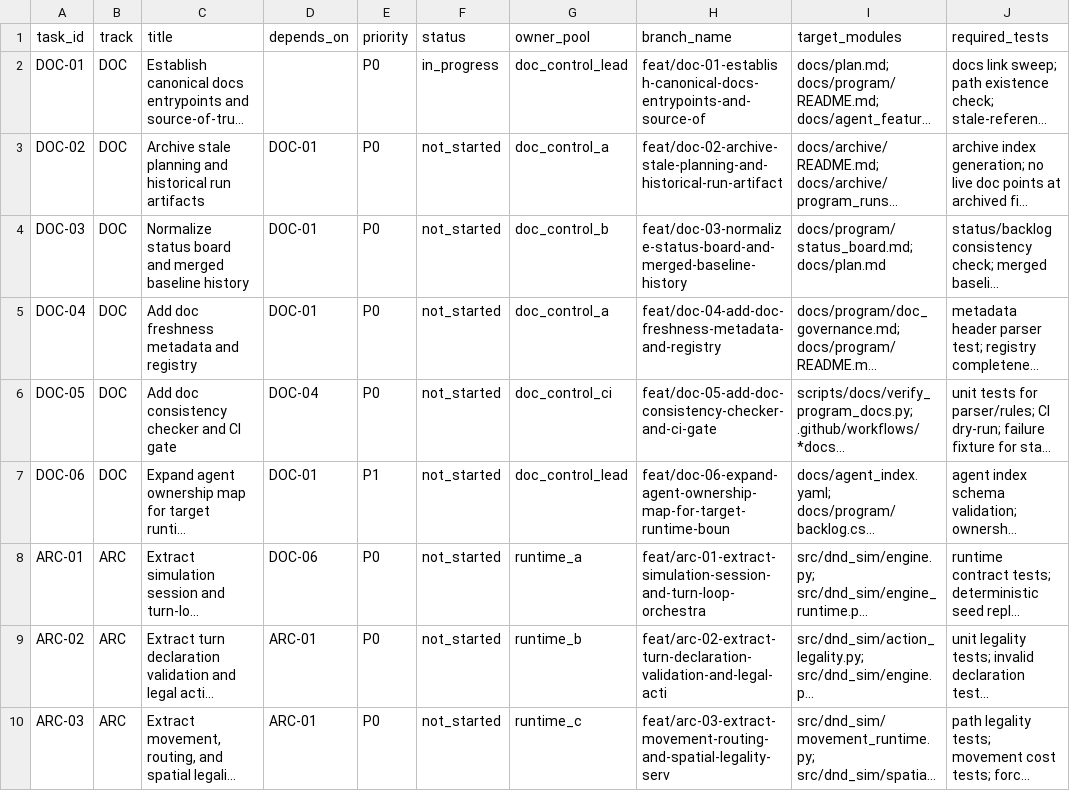
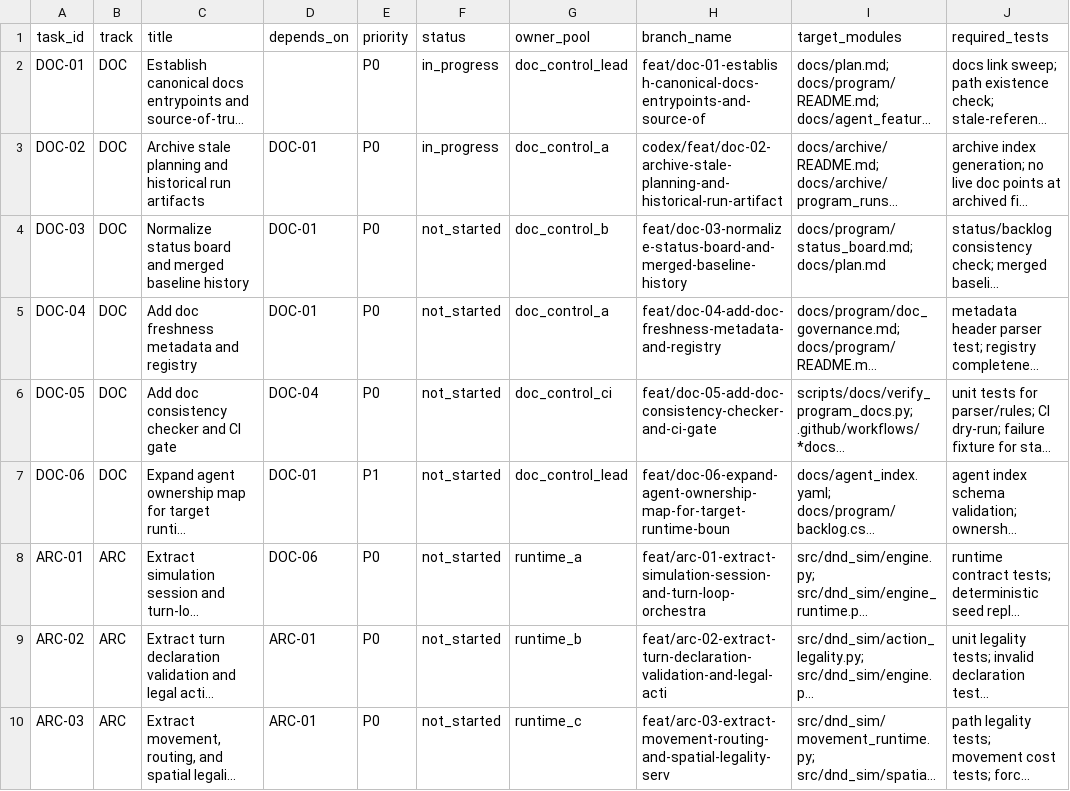
Before and after one commit to rputnam0/dnd_sim, a CSV file: docs/program/backlog.csv, drawn as a sheet; only a part is shown; long unchanged cells end in …; the diff names each change by its address in the sheet, - before the commit and + after, or states it on an @@ line.

Commit message:
Archive stale planning and historical run artifacts

```diff
--- a/docs/program/backlog.csv
+++ b/docs/program/backlog.csv
-F3 (status): not_started
+F3 (status): in_progress
-H3 (branch_name): feat/doc-02-archive-stale-planning-and-historical-run-artifact
+H3 (branch_name): codex/feat/doc-02-archive-stale-planning-and-historical-run-artifact
```
Also changed, not shown: docs/program/agent_assignment.csv, 14 other files.
